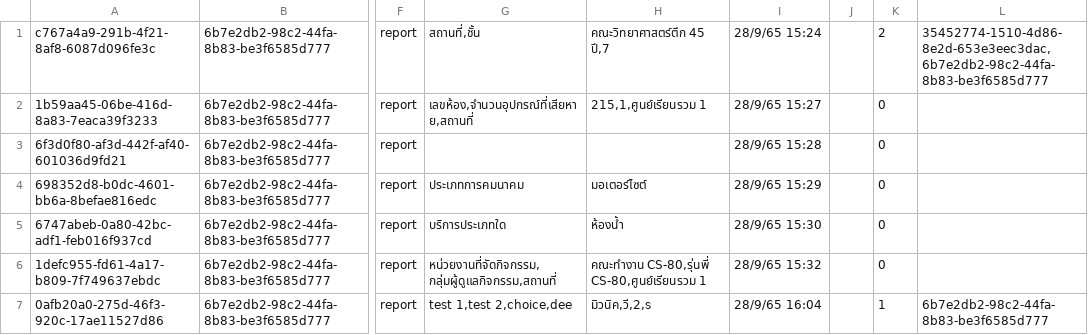
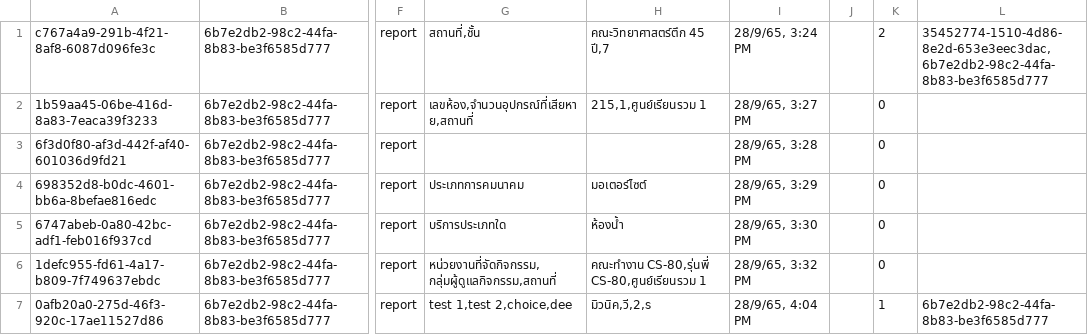
Before and after one commit to Qu1etboy/KU-Fondue, a CSV file: data/complaint.csv, drawn as a sheet; only a part is shown, gaps mark what is left out; the diff names each change by its address in the sheet, - before the commit and + after, or states it on an @@ line.

```diff
--- a/data/complaint.csv
+++ b/data/complaint.csv
-I1: 28/9/65 15:24
+I1: 28/9/65, 3:24 PM
-I2: 28/9/65 15:27
+I2: 28/9/65, 3:27 PM
-I3: 28/9/65 15:28
+I3: 28/9/65, 3:28 PM
-I4: 28/9/65 15:29
+I4: 28/9/65, 3:29 PM
-I5: 28/9/65 15:30
+I5: 28/9/65, 3:30 PM
-I6: 28/9/65 15:32
+I6: 28/9/65, 3:32 PM
-I7: 28/9/65 16:04
+I7: 28/9/65, 4:04 PM
```
Also changed, not shown: data/user.csv, 1 other file.
